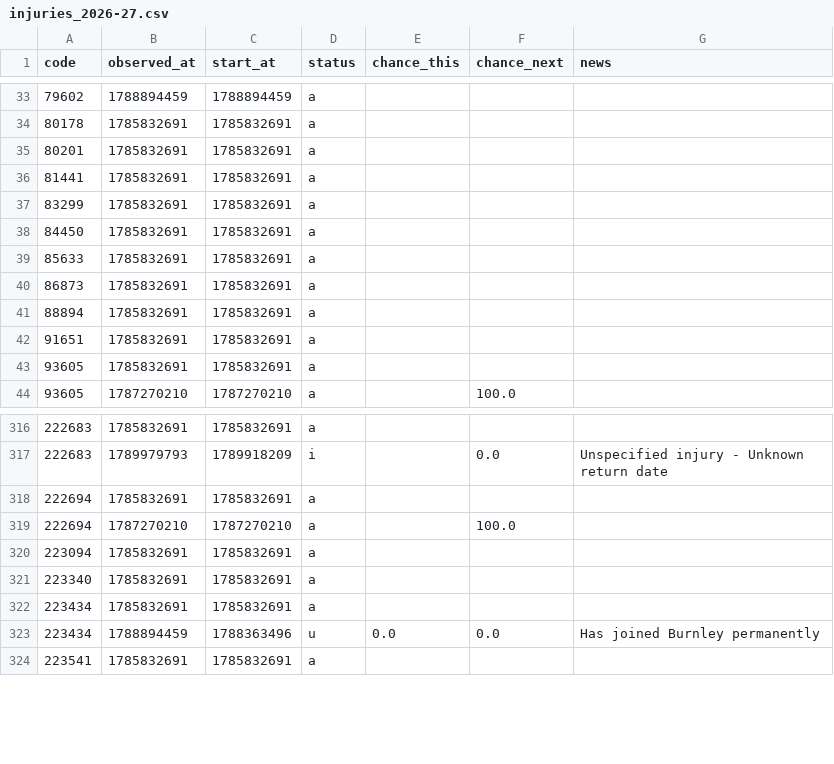
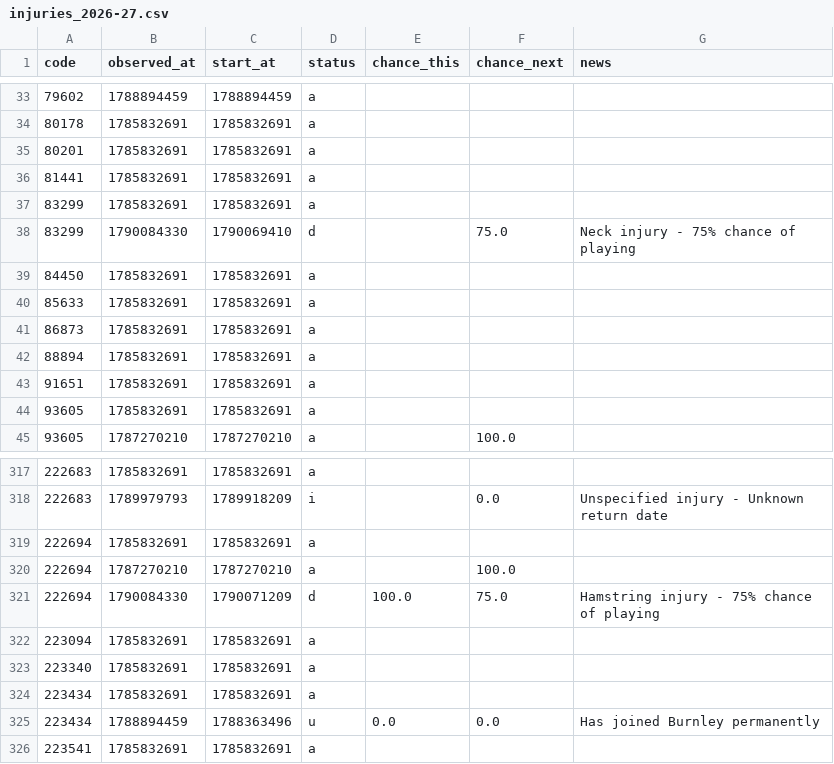
Before and after one commit to justinwaddy/schwaddy-fpl, a CSV file: data/injuries_2026-27.csv, drawn as a sheet; only a part is shown, gaps mark what is left out; the diff names each change by its address in the sheet, - before the commit and + after, or states it on an @@ line.

```diff
--- a/data/injuries_2026-27.csv
+++ b/data/injuries_2026-27.csv
+row 38: 83299 | 1790084330 | 1790069410 | d |  | 75.0 | Neck injury - 75% chance of playing
+row 321: 222694 | 1790084330 | 1790071209 | d | 100.0 | 75.0 | Hamstring injury - 75% chance of playing
```
Also changed, not shown: data/gws_2026-27.csv, data/players_raw_2026-27.csv, 12 other files.
